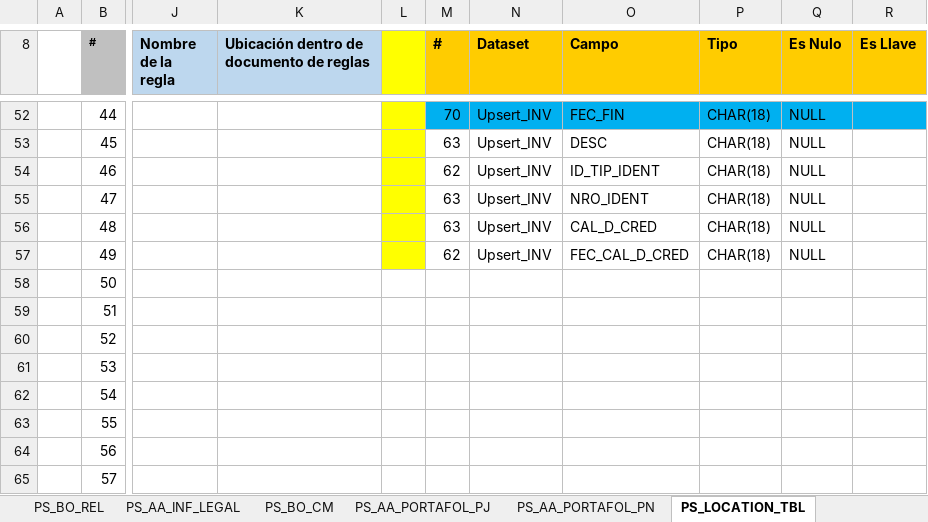
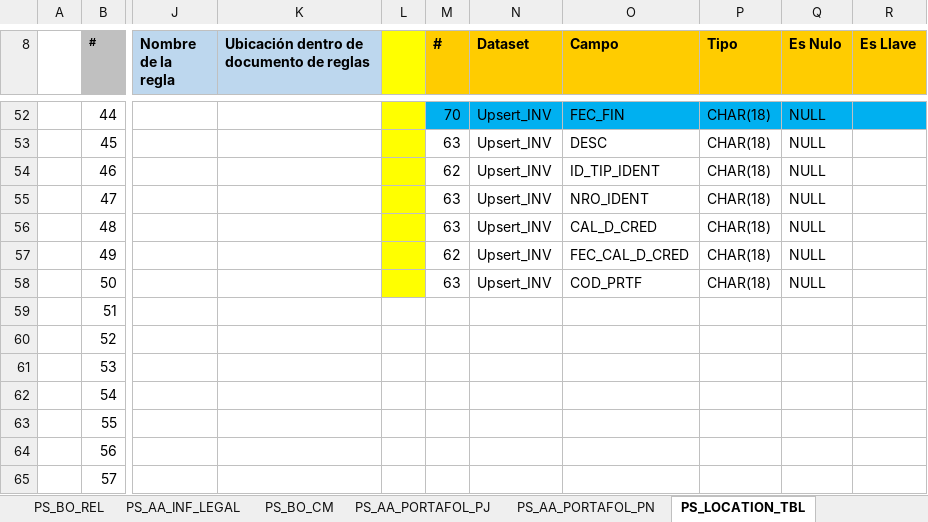
Before and after one commit to dliraFIT/dise-o-popular-dwh, an Excel workbook: CRM/Mapeos_INV_CRM_V2.xlsx, sheet PS_LOCATION_TBL, drawn as a sheet; only a part is shown, gaps mark what is left out; values as stored, in another font and other column widths than the file's, no borders; the diff names each change by its address in the sheet, - before the commit and + after, or states it on an @@ line.

```diff
--- a/CRM/Mapeos_INV_CRM_V2.xlsx (sheet PS_LOCATION_TBL)
+++ b/CRM/Mapeos_INV_CRM_V2.xlsx (sheet PS_LOCATION_TBL)
-L58 fill: none
+L58 fill: #FFFF00
-M58 (#): (empty)
+M58 (#): 63
-N58 (Dataset): (empty)
+N58 (Dataset): Upsert_INV
-O58 (Campo): (empty)
+O58 (Campo): COD_PRTF
-P58 (Tipo): (empty)
+P58 (Tipo): CHAR(18)
-Q58 (Es Nulo): (empty)
+Q58 (Es Nulo): NULL
```
Also changed, not shown: sheet PS_AA_PN_INF_BASIC, sheet PS_AA_PJ_INF_BASIC, Compra Cartera/Mapeos_INV_CompraCartera_V1.xlsx.
